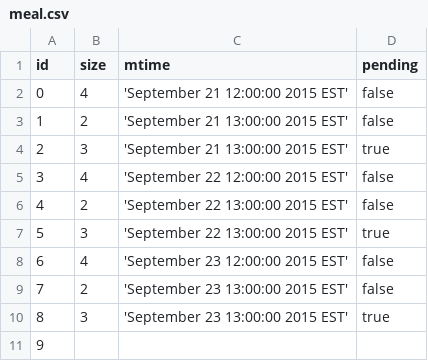
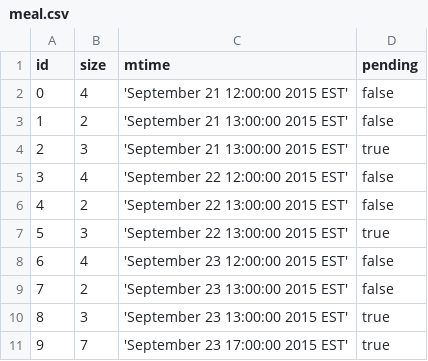
Before and after one commit to thePhilGuy/meal_party, a CSV file: sample_data/meal.csv, drawn as a sheet.

Commit message:
filled meal and reservation

```diff
--- a/sample_data/meal.csv
+++ b/sample_data/meal.csv
@@ -10,2 +10,2 @@ id, size, mtime, pending
 8, 3, 'September 23 13:00:00 2015 EST', true
-9
+9, 7, 'September 23 17:00:00 2015 EST', true
```
Also changed, not shown: sample_data/reservation.csv.
